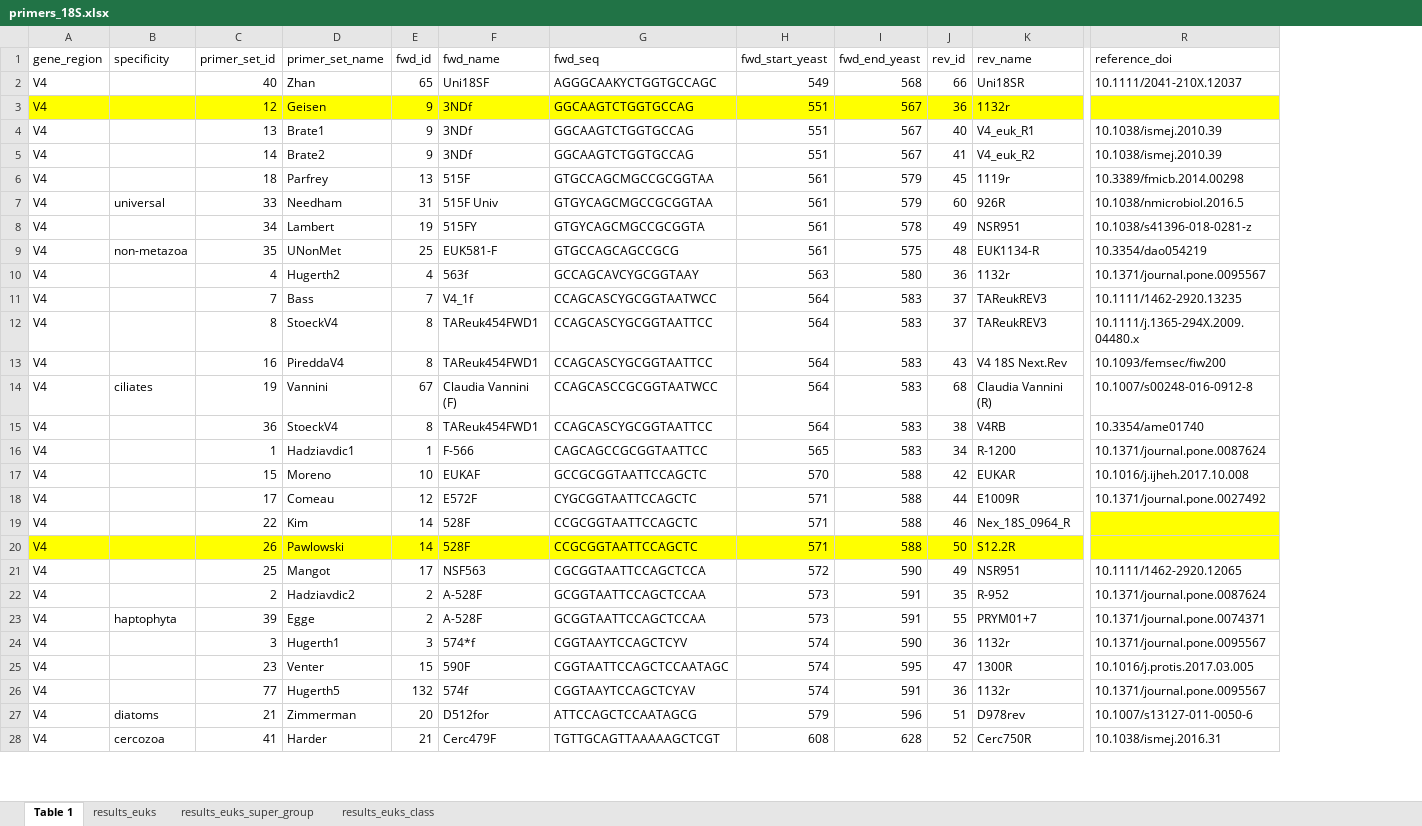
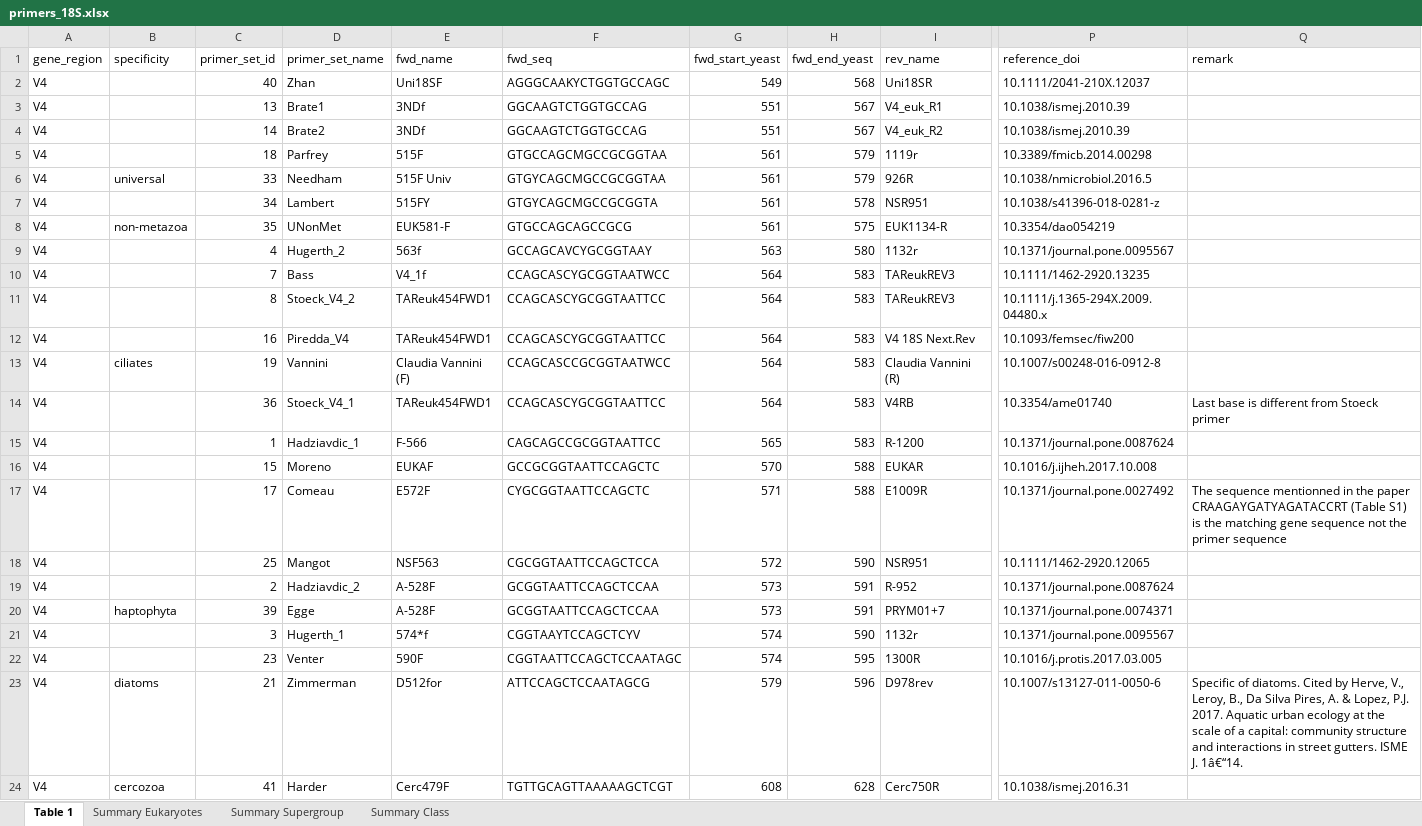
Before and after one commit to pr2database/pr2-primers, an Excel workbook: output/primers_18S.xlsx, sheet Table 1, drawn as a sheet; only a part is shown, gaps mark what is left out; values as stored, in another font and other column widths than the file's, no borders; removed rows and columns are numbered as before the commit, all else as after; rows hold the shown columns only; the diff covers the shown part only; the diff names each change by its address in the sheet, - before the commit and + after, or states it on an @@ line.

```diff
--- a/output/primers_18S.xlsx (sheet Table 1)
+++ b/output/primers_18S.xlsx (sheet Table 1)
-sheet tab: results_euks
+sheet tab: Summary Eukaryotes
-sheet tab: results_euks_super_group
+sheet tab: Summary Supergroup
-sheet tab: results_euks_class
+sheet tab: Summary Class
-column E (fwd_id), row 2: 65; rows 4-18: 9 | 9 | 13 | 31 | 19 | 25 | 4 | 7 | 8 | 8 | 67 | 8 | 1 | 10 | 12; rows 21-25: 17 | 2 | 2 | 3 | 15; rows 27-28: 20 | 21
-column J (rev_id), row 2: 66; rows 4-18: 40 | 41 | 45 | 60 | 49 | 48 | 36 | 37 | 37 | 43 | 68 | 38 | 34 | 42 | 44; rows 21-25: 49 | 35 | 55 | 36 | 47; rows 27-28: 51 | 52
+column Q (remark), rows 14-23: Last base is different from Stoeck primer |  |  | The sequence mentionned in the paper CRAAGAYGATYAGATACCRT (Table S1) is the matching gene sequence not the primer sequence |  |  |  |  |  | Specific of diatoms. Cited by Herve, V., Leroy, B., Da Silva Pires, A. & Lopez, P.J. 2017. Aquatic urban ecology at the scale of a capital: community structure and interactions in street gutters. ISME J. 1â€“14.
-row 3: V4 |  | 12 | Geisen | 9 | 3NDf | GGCAAGTCTGGTGCCAG | 551 | 567 | 36 | 1132r
-D9 (primer_set_name): Hugerth2
+D9 (primer_set_name): Hugerth_2
-D11 (primer_set_name): StoeckV4
+D11 (primer_set_name): Stoeck_V4_2
-D12 (primer_set_name): PireddaV4
+D12 (primer_set_name): Piredda_V4
-D14 (primer_set_name): StoeckV4
+D14 (primer_set_name): Stoeck_V4_1
-D15 (primer_set_name): Hadziavdic1
+D15 (primer_set_name): Hadziavdic_1
-row 19: V4 |  | 22 | Kim | 14 | 528F | CCGCGGTAATTCCAGCTC | 571 | 588 | 46 | Nex_18S_0964_R
-row 20: V4 |  | 26 | Pawlowski | 14 | 528F | CCGCGGTAATTCCAGCTC | 571 | 588 | 50 | S12.2R
-D19 (primer_set_name): Hadziavdic2
+D19 (primer_set_name): Hadziavdic_2
-D21 (primer_set_name): Hugerth1
+D21 (primer_set_name): Hugerth_1
-row 26: V4 |  | 77 | Hugerth5 | 132 | 574f | CGGTAAYTCCAGCTCYAV | 574 | 591 | 36 | 1132r | 10.1371/journal.pone.0095567
```
Also changed, not shown: 8 edited cells elsewhere in this sheet, sheet Summary Class, sheet Summary Supergroup, sheet Summary Eukaryotes, charts or pictures, 6 other files.
